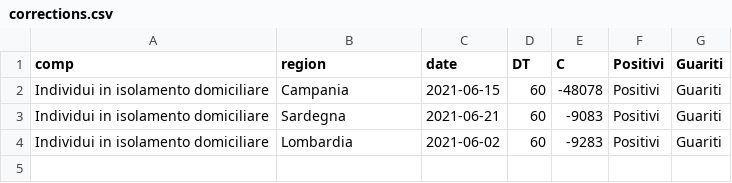
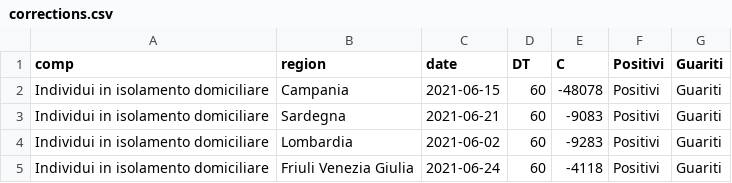
Before and after one commit to giovanniardenghi/dpc-covid-data, a CSV file: SUIHTER/corrections.csv, drawn as a sheet; the diff names each change by its address in the sheet, - before the commit and + after, or states it on an @@ line.

Commit message:
Update corrections.csv

```diff
--- a/SUIHTER/corrections.csv
+++ b/SUIHTER/corrections.csv
+row 5: Individui in isolamento domiciliare | Friuli Venezia Giulia | 2021-06-24 | 60 | -4118 | Positivi | Guariti
```
